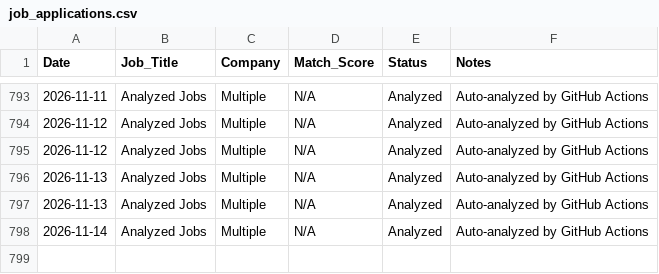
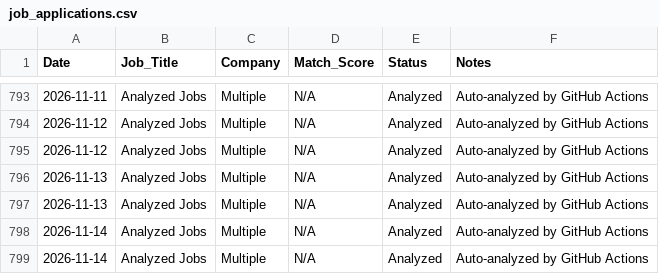
Before and after one commit to sednabcn/job-search-automation, a CSV file: tracking/job_applications.csv, drawn as a sheet; only a part is shown, gaps mark what is left out.

```diff
--- a/tracking/job_applications.csv
+++ b/tracking/job_applications.csv
@@ -798 +798,2 @@ Date,Job_Title,Company,Match_Score,Status,Notes
 2026-11-14,Analyzed Jobs,Multiple,N/A,Analyzed,Auto-analyzed by GitHub Actions
+2026-11-14,Analyzed Jobs,Multiple,N/A,Analyzed,Auto-analyzed by GitHub Actions
```
